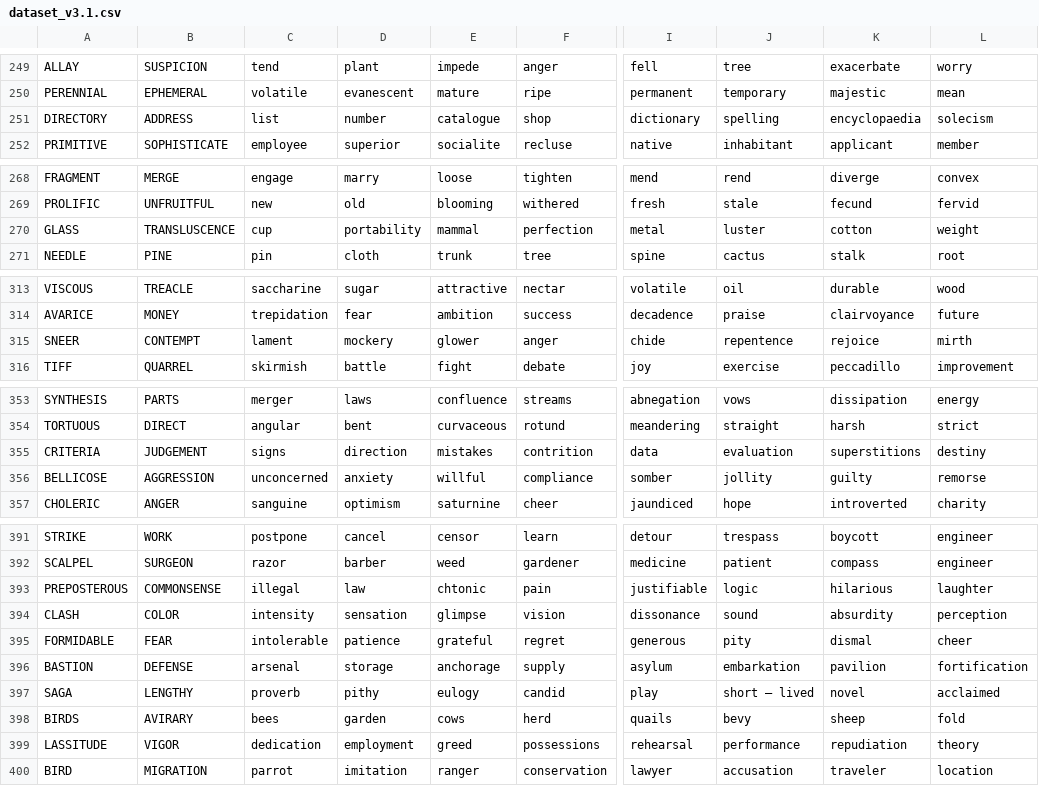
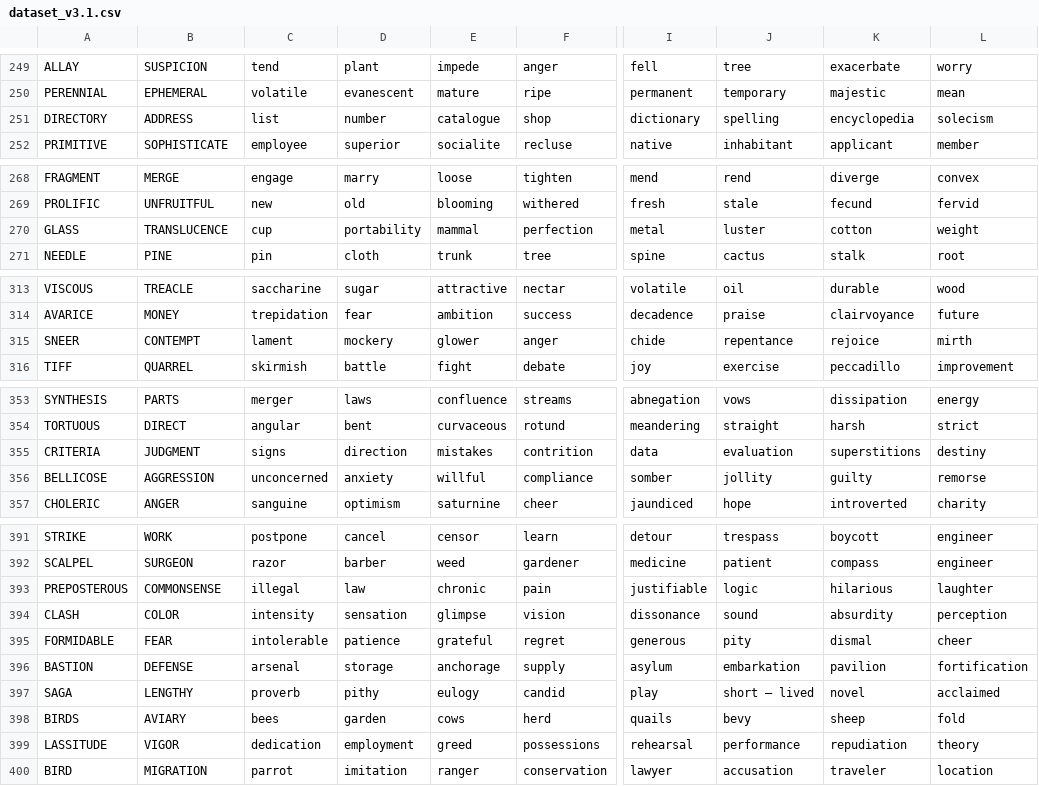
Before and after one commit to atmapersaud/analogy-solver, a CSV file: dataset/dataset_v3.1.csv, drawn as a sheet; only a part is shown, gaps mark what is left out; the diff covers the shown part only; the diff names each change by its address in the sheet, - before the commit and + after, or states it on an @@ line.

```diff
--- a/dataset/dataset_v3.1.csv
+++ b/dataset/dataset_v3.1.csv
-K251: encyclopaedia
+K251: encyclopedia
-B270: TRANSLUSCENCE
+B270: TRANSLUCENCE
-J315: repentence
+J315: repentance
-B355: JUDGEMENT
+B355: JUDGMENT
-E393: chtonic
+E393: chronic
-B398: AVIRARY
+B398: AVIARY
```
Also changed, not shown: 16 edited cells elsewhere in this file, 4 other files.
